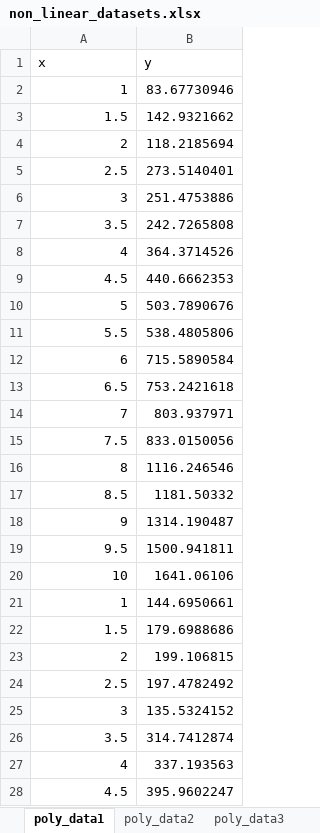
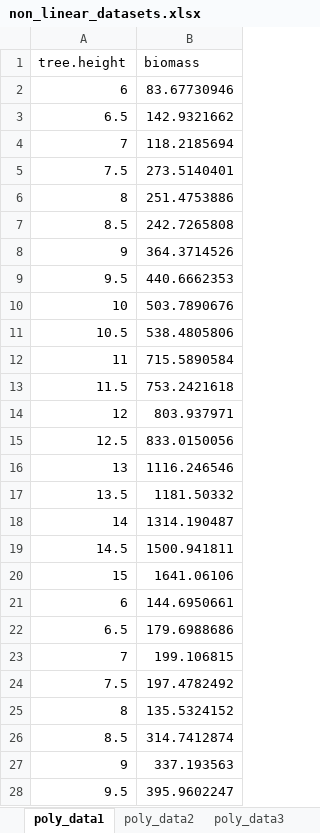
Before and after one commit to marcoplebani85/datasets, an Excel workbook: non_linear_datasets.xlsx, sheet poly_data1, drawn as a sheet; only a part is shown; values as stored, in another font and other column widths than the file's, no borders; removed rows and columns are numbered as before the commit, all else as after; the diff covers the shown part only; the diff names each change by its address in the sheet, - before the commit and + after, or states it on an @@ line.

```diff
--- a/non_linear_datasets.xlsx (sheet poly_data1)
+++ b/non_linear_datasets.xlsx (sheet poly_data1)
-row 1: x | y
+row 1: tree.height | biomass
-A2: 1
+A2: 6
-A3: 1.5
+A3: 6.5
-A4: 2
+A4: 7
-A5: 2.5
+A5: 7.5
-A6: 3
+A6: 8
-A7: 3.5
+A7: 8.5
-A8: 4
+A8: 9
-A9: 4.5
+A9: 9.5
-A10: 5
+A10: 10
-A11: 5.5
+A11: 10.5
-A12: 6
+A12: 11
-A13: 6.5
+A13: 11.5
-A14: 7
+A14: 12
-A15: 7.5
+A15: 12.5
-A16: 8
+A16: 13
-A17: 8.5
+A17: 13.5
-A18: 9
+A18: 14
-A19: 9.5
+A19: 14.5
-A20: 10
+A20: 15
-A21: 1
+A21: 6
-A22: 1.5
+A22: 6.5
-A23: 2
+A23: 7
-A24: 2.5
+A24: 7.5
-A25: 3
+A25: 8
-A26: 3.5
+A26: 8.5
-A27: 4
+A27: 9
-A28: 4.5
+A28: 9.5
```
Also changed, not shown: 68 edited cells elsewhere in this sheet, sheet diel_activity_data, other sheet tabs, 9 other files.
